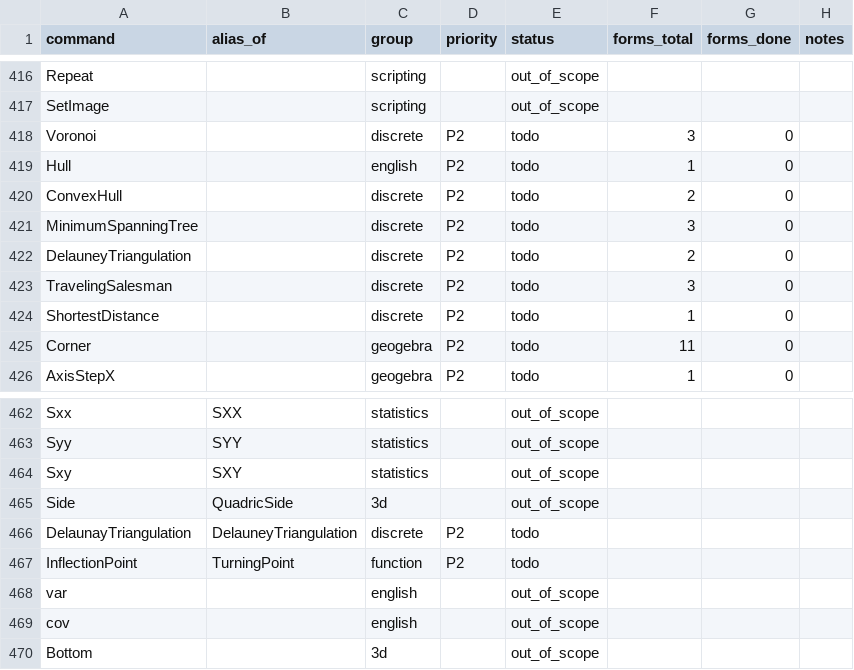
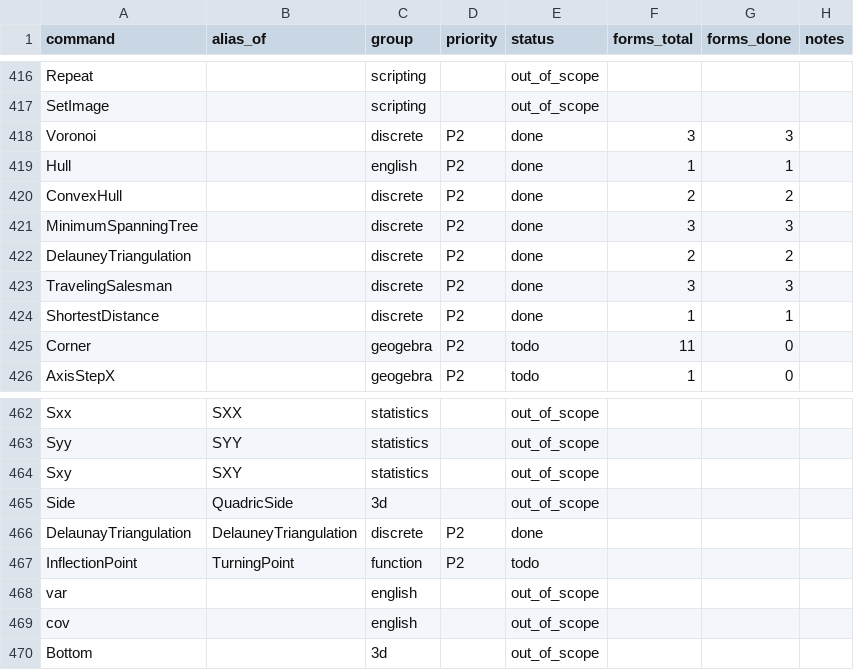
Before and after one commit to jash90/geokernel, a CSV file: docs/command-matrix.csv, drawn as a sheet; only a part is shown, gaps mark what is left out.

```diff
--- a/docs/command-matrix.csv
+++ b/docs/command-matrix.csv
@@ -417,9 +417,9 @@ Repeat,,scripting,,out_of_scope,,,
 SetImage,,scripting,,out_of_scope,,,
-Voronoi,,discrete,P2,todo,3,0,
-Hull,,english,P2,todo,1,0,
-ConvexHull,,discrete,P2,todo,2,0,
-MinimumSpanningTree,,discrete,P2,todo,3,0,
-DelauneyTriangulation,,discrete,P2,todo,2,0,
-TravelingSalesman,,discrete,P2,todo,3,0,
-ShortestDistance,,discrete,P2,todo,1,0,
+Voronoi,,discrete,P2,done,3,3,
+Hull,,english,P2,done,1,1,
+ConvexHull,,discrete,P2,done,2,2,
+MinimumSpanningTree,,discrete,P2,done,3,3,
+DelauneyTriangulation,,discrete,P2,done,2,2,
+TravelingSalesman,,discrete,P2,done,3,3,
+ShortestDistance,,discrete,P2,done,1,1,
 Corner,,geogebra,P2,todo,11,0,
@@ -465,3 +465,3 @@ Sxy,SXY,statistics,,out_of_scope,,,
 Side,QuadricSide,3d,,out_of_scope,,,
-DelaunayTriangulation,DelauneyTriangulation,discrete,P2,todo,,,
+DelaunayTriangulation,DelauneyTriangulation,discrete,P2,done,,,
 InflectionPoint,TurningPoint,function,P2,todo,,,
```
Also changed, not shown: docs/kinds.csv, 27 other files.
